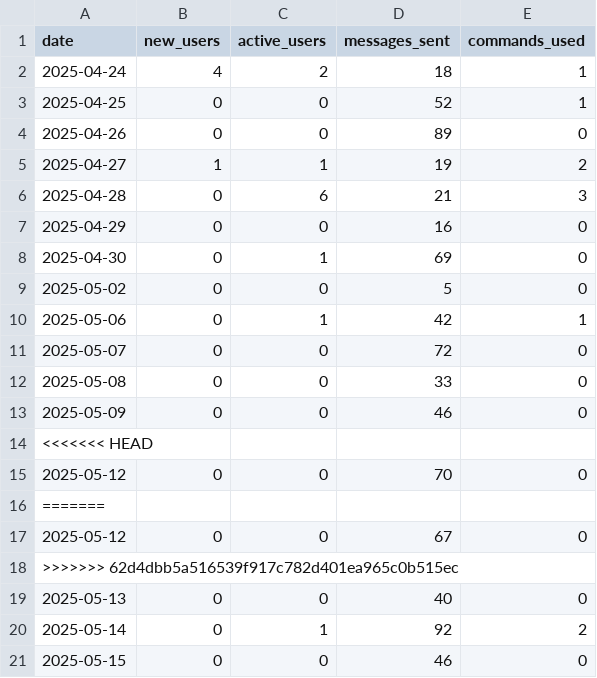
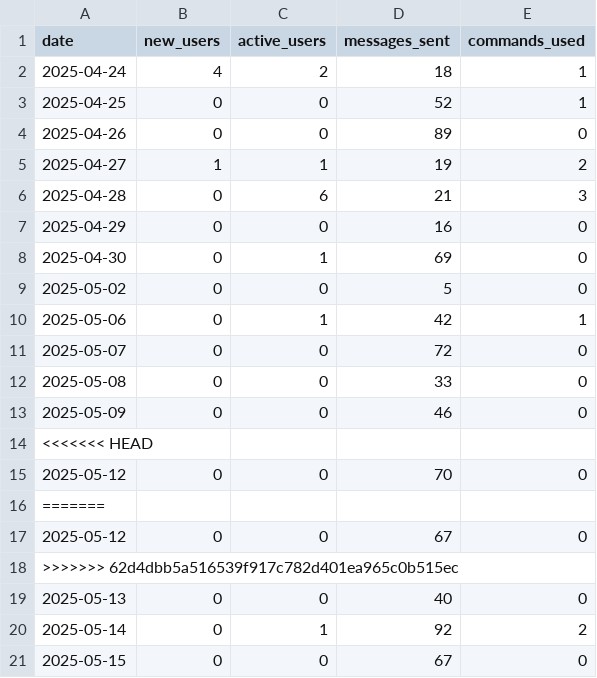
Before and after one commit to PabloMarzol/tele_algo, a CSV file: bot_data/analytics.csv, drawn as a sheet.

Commit message:
General stats added to be sent at the end of the day. Trailling StopLoss fixed

```diff
--- a/bot_data/analytics.csv
+++ b/bot_data/analytics.csv
@@ -20,2 +20,2 @@ date,new_users,active_users,messages_sent,commands_used
 2025-05-14,0,1,92,2
-2025-05-15,0,0,46,0
+2025-05-15,0,0,67,0
```
Also changed, not shown: 6 other files.
